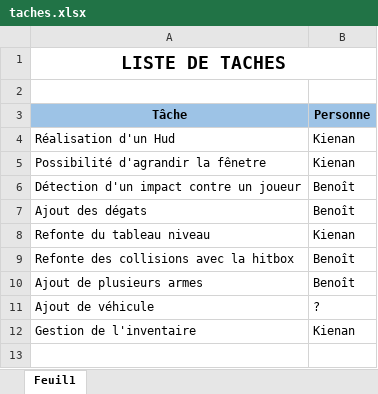
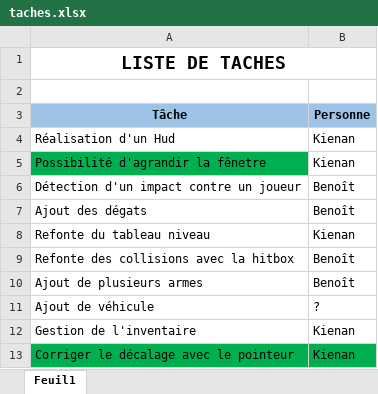
Before and after one commit to benoitsepe/JeuBenoitKienan, an Excel workbook: 2DGame/taches.xlsx, sheet Feuil1, drawn as a sheet; values as stored, in another font and other column widths than the file's, no borders; the diff names each change by its address in the sheet, - before the commit and + after, or states it on an @@ line.

Commit message:
Bugfix pointeur

```diff
--- a/2DGame/taches.xlsx (sheet Feuil1)
+++ b/2DGame/taches.xlsx (sheet Feuil1)
-A5 fill: none
+A5 fill: #00B050
+row 13: Corriger le décalage avec le pointeur | Kienan
```
Also changed, not shown: 1 other file.
